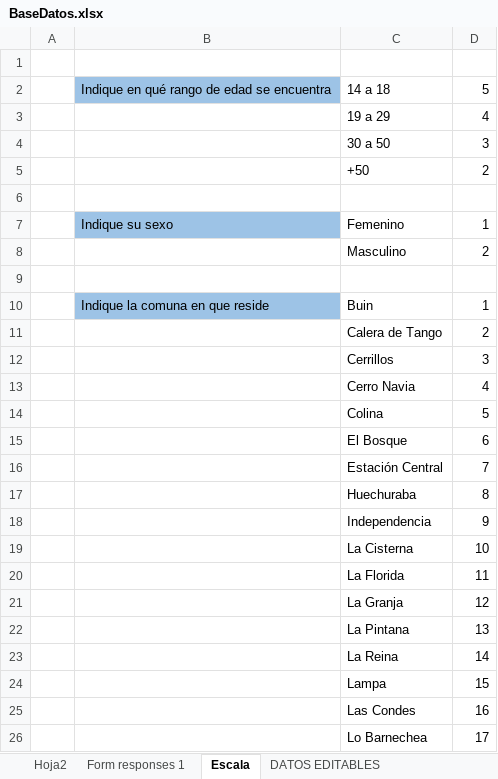
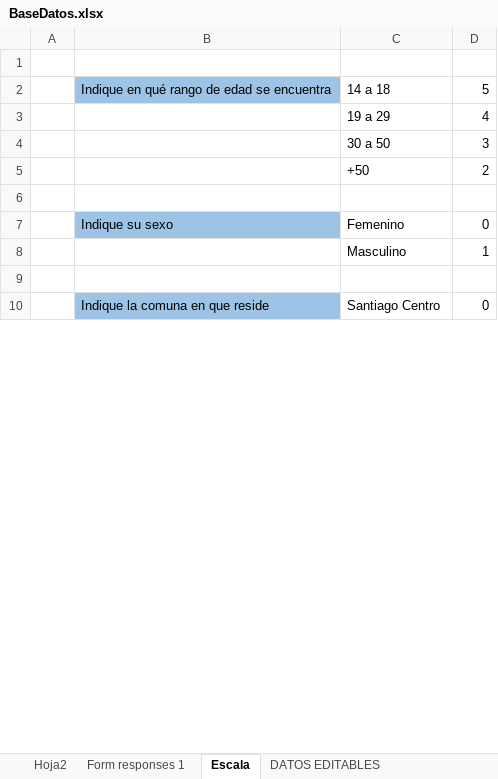
Before and after one commit to holajavi/Tesis, an Excel workbook: BaseDatos.xlsx, sheet Escala, drawn as a sheet; only a part is shown; values as stored, in another font and other column widths than the file's, no borders; removed rows and columns are numbered as before the commit, all else as after; the diff covers the shown part only; the diff names each change by its address in the sheet, - before the commit and + after, or states it on an @@ line.

```diff
--- a/BaseDatos.xlsx (sheet Escala)
+++ b/BaseDatos.xlsx (sheet Escala)
-D7: 1
+D7: 0
-D8: 2
+D8: 1
-C10: Buin
+C10: Santiago Centro
-D10: 1
+D10: 0
-row 11:  |  | Calera de Tango | 2
-row 12:  |  | Cerrillos | 3
-row 13:  |  | Cerro Navia | 4
-row 14:  |  | Colina | 5
-row 15:  |  | El Bosque | 6
-row 16:  |  | Estación Central | 7
-row 17:  |  | Huechuraba | 8
-row 18:  |  | Independencia | 9
-row 19:  |  | La Cisterna | 10
-row 20:  |  | La Florida | 11
-row 21:  |  | La Granja | 12
-row 22:  |  | La Pintana | 13
-row 23:  |  | La Reina | 14
-row 24:  |  | Lampa | 15
-row 25:  |  | Las Condes | 16
-row 26:  |  | Lo Barnechea | 17
```
Also changed, not shown: 6 added rows, 24 removed rows, 10 edited cells and cell formats elsewhere in this sheet, sheet DATOS EDITABLES, sheet Transformación, sheet Competitividad, sheet Y=Compra, other sheet tabs, formulas that keep their value, DATOS.xlsx.
